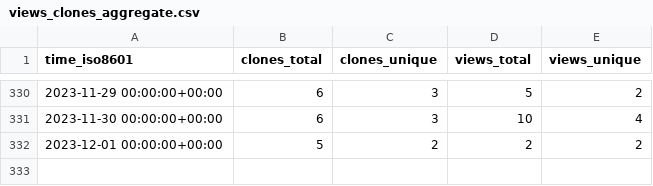
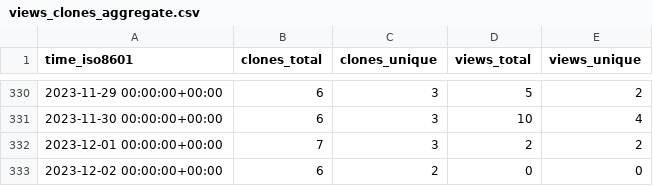
Before and after one commit to Atracsys/SlicerAstmPhantomTest, a CSV file: Atracsys/SlicerAstmPhantomTest/ghrs-data/views_clones_aggregate.csv, drawn as a sheet; only a part is shown, gaps mark what is left out.

```diff
--- a/Atracsys/SlicerAstmPhantomTest/ghrs-data/views_clones_aggregate.csv
+++ b/Atracsys/SlicerAstmPhantomTest/ghrs-data/views_clones_aggregate.csv
@@ -331,2 +331,3 @@ time_iso8601,clones_total,clones_unique,views_total,views_unique
 2023-11-30 00:00:00+00:00,6,3,10,4
-2023-12-01 00:00:00+00:00,5,2,2,2
+2023-12-01 00:00:00+00:00,7,3,2,2
+2023-12-02 00:00:00+00:00,6,2,0,0
```
Also changed, not shown: 1 other file.
